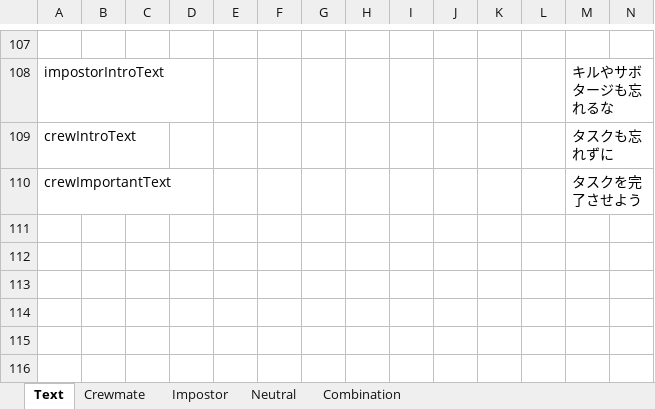
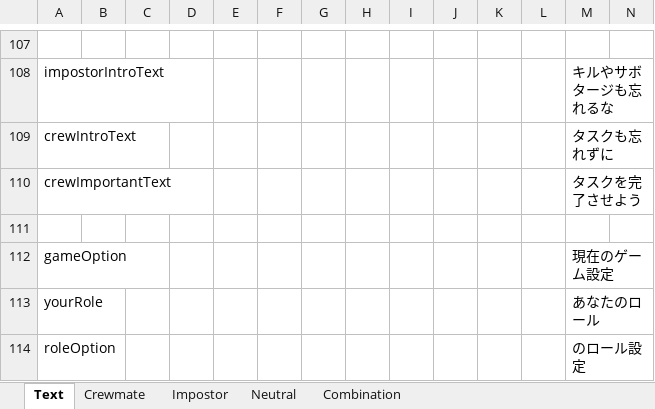
Before and after one commit to yukieiji/ExtremeRoles, an Excel workbook: transData.xlsx, sheet Text, drawn as a sheet; only a part is shown, gaps mark what is left out; values as stored, in another font and other column widths than the file's, no borders; rows hold the shown columns only; the diff names each change by its address in the sheet, - before the commit and + after, or states it on an @@ line.

```diff
--- a/transData.xlsx (sheet Text)
+++ b/transData.xlsx (sheet Text)
+row 111: (empty)
+row 112: gameOption |  |  |  |  |  |  |  |  |  |  |  | 現在のゲーム設定
+row 113: yourRole |  |  |  |  |  |  |  |  |  |  |  | あなたのロール
+row 114: roleOption |  |  |  |  |  |  |  |  |  |  |  | のロール設定
```
Also changed, not shown: 2 other files.
